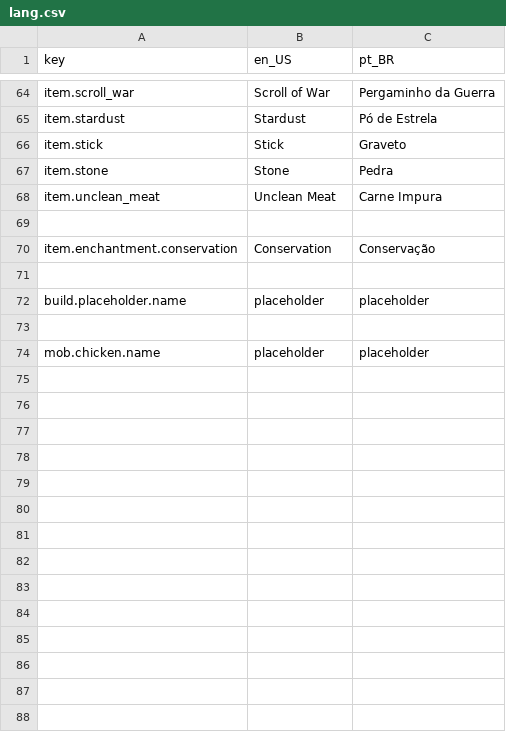
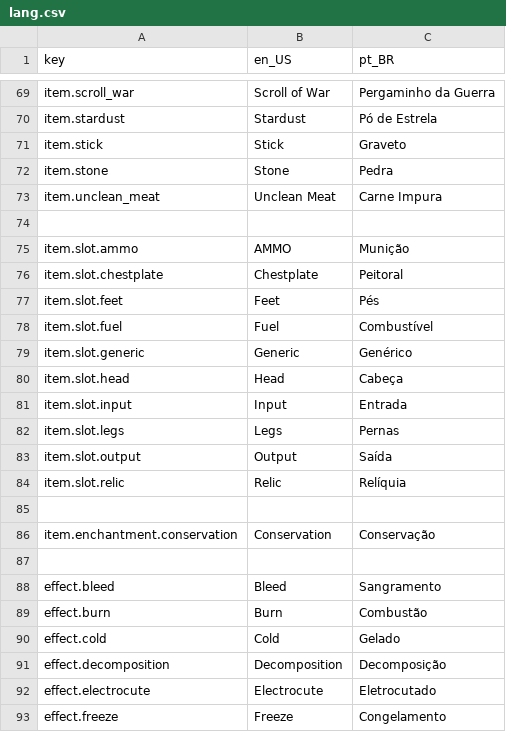
Before and after one commit to antth-Luca/godot-Celestia, a CSV file: project/celestia/assets/celestia/lang/lang.csv, drawn as a sheet; only a part is shown, gaps mark what is left out; the shorter side is filled out with more unchanged rows; the diff covers the shown part only.

Commit message:
Tooltips para Item, Tool, Armor, Ammo e Food

```diff
--- a/project/celestia/assets/celestia/lang/lang.csv
+++ b/project/celestia/assets/celestia/lang/lang.csv
@@ -69,2 +74,20 @@ item.unclean_meat,Unclean Meat,Carne Impura
 
+item.slot.ammo,AMMO,Munição
+item.slot.chestplate,Chestplate,Peitoral
+item.slot.feet,Feet,Pés
+item.slot.fuel,Fuel,Combustível
+item.slot.generic,Generic,Genérico
+item.slot.head,Head,Cabeça
+item.slot.input,Input,Entrada
+item.slot.legs,Legs,Pernas
+item.slot.output,Output,Saída
+item.slot.relic,Relic,Relíquia
+
 item.enchantment.conservation,Conservation,Conservação
+
+effect.bleed,Bleed,Sangramento
+effect.burn,Burn,Combustão
+effect.cold,Cold,Gelado
+effect.decomposition,Decomposition,Decomposição
+effect.electrocute,Electrocute,Eletrocutado
+effect.freeze,Freeze,Congelamento
```
Also changed, not shown: 14 added rows and 1 moved row elsewhere in this file, 8 other files.
